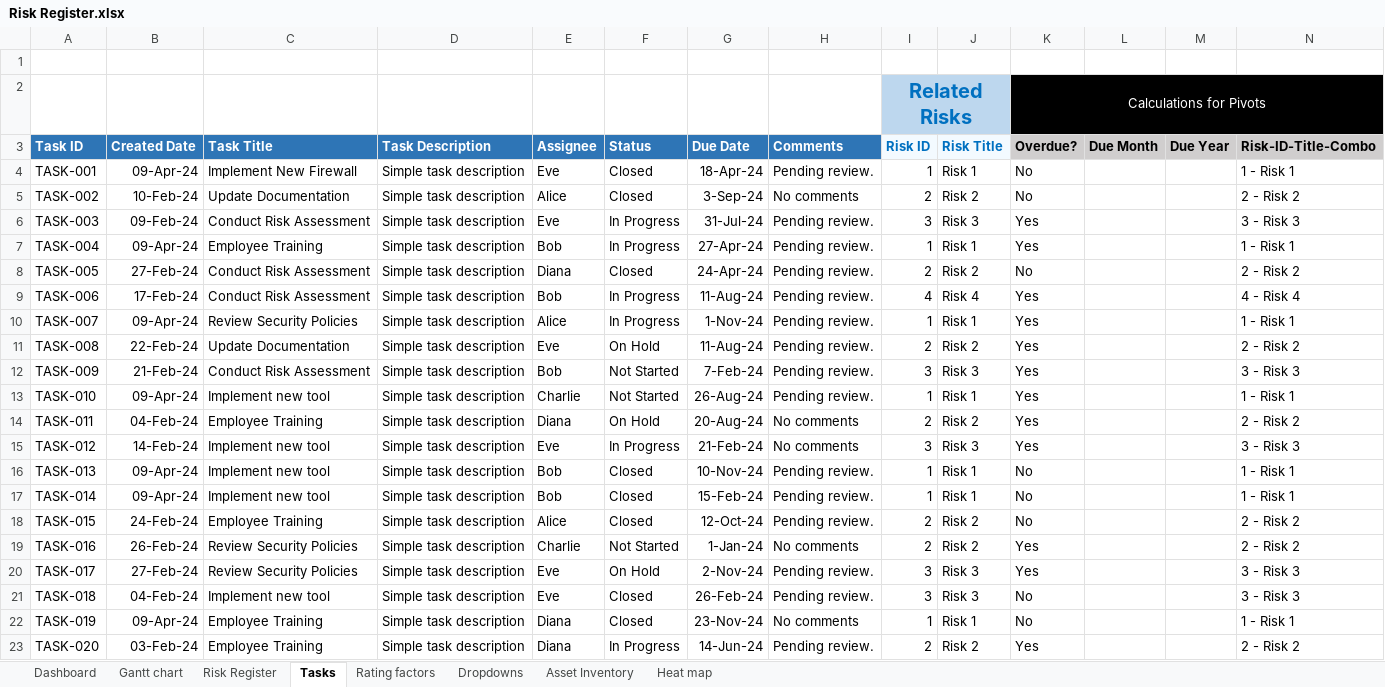
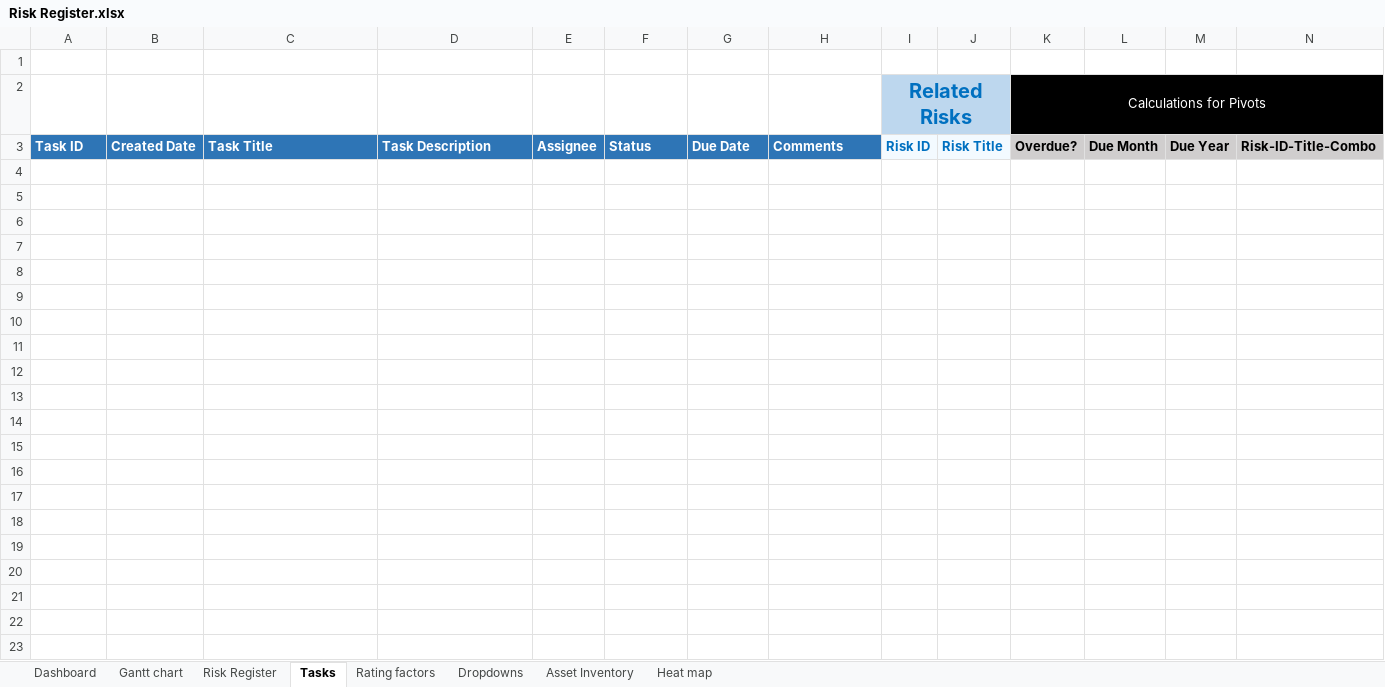
Before and after one commit to Nyerovwo1/Risk-Management-Framework, an Excel workbook: Assets/Risk Register.xlsx, sheet Tasks, drawn as a sheet; only a part is shown; values as stored, in another font and other column widths than the file's, no borders; charts and pictures and table styles not drawn; rows hold the shown columns only; the diff covers the shown part only; the diff names each change by its address in the sheet, - before the commit and + after, or states it on an @@ line.

```diff
--- a/Assets/Risk Register.xlsx (sheet Tasks)
+++ b/Assets/Risk Register.xlsx (sheet Tasks)
-row 4: TASK-001 | 09-Apr-24 | Implement New Firewall | Simple task description | Eve | Closed | 18-Apr-24 | Pending review. | 1 | Risk 1 | No |  |  | 1 - Risk 1
-row 5: TASK-002 | 10-Feb-24 | Update Documentation | Simple task description | Alice | Closed | 3-Sep-24 | No comments | 2 | Risk 2 | No |  |  | 2 - Risk 2
-row 6: TASK-003 | 09-Feb-24 | Conduct Risk Assessment | Simple task description | Eve | In Progress | 31-Jul-24 | Pending review. | 3 | Risk 3 | Yes |  |  | 3 - Risk 3
-row 7: TASK-004 | 09-Apr-24 | Employee Training | Simple task description | Bob | In Progress | 27-Apr-24 | Pending review. | 1 | Risk 1 | Yes |  |  | 1 - Risk 1
-row 8: TASK-005 | 27-Feb-24 | Conduct Risk Assessment | Simple task description | Diana | Closed | 24-Apr-24 | Pending review. | 2 | Risk 2 | No |  |  | 2 - Risk 2
-row 9: TASK-006 | 17-Feb-24 | Conduct Risk Assessment | Simple task description | Bob | In Progress | 11-Aug-24 | Pending review. | 4 | Risk 4 | Yes |  |  | 4 - Risk 4
-row 10: TASK-007 | 09-Apr-24 | Review Security Policies | Simple task description | Alice | In Progress | 1-Nov-24 | Pending review. | 1 | Risk 1 | Yes |  |  | 1 - Risk 1
-row 11: TASK-008 | 22-Feb-24 | Update Documentation | Simple task description | Eve | On Hold | 11-Aug-24 | Pending review. | 2 | Risk 2 | Yes |  |  | 2 - Risk 2
-row 12: TASK-009 | 21-Feb-24 | Conduct Risk Assessment | Simple task description | Bob | Not Started | 7-Feb-24 | Pending review. | 3 | Risk 3 | Yes |  |  | 3 - Risk 3
-row 13: TASK-010 | 09-Apr-24 | Implement new tool | Simple task description | Charlie | Not Started | 26-Aug-24 | Pending review. | 1 | Risk 1 | Yes |  |  | 1 - Risk 1
-row 14: TASK-011 | 04-Feb-24 | Employee Training | Simple task description | Diana | On Hold | 20-Aug-24 | No comments | 2 | Risk 2 | Yes |  |  | 2 - Risk 2
-row 15: TASK-012 | 14-Feb-24 | Implement new tool | Simple task description | Eve | In Progress | 21-Feb-24 | No comments | 3 | Risk 3 | Yes |  |  | 3 - Risk 3
-row 16: TASK-013 | 09-Apr-24 | Implement new tool | Simple task description | Bob | Closed | 10-Nov-24 | Pending review. | 1 | Risk 1 | No |  |  | 1 - Risk 1
-row 17: TASK-014 | 09-Apr-24 | Implement new tool | Simple task description | Bob | Closed | 15-Feb-24 | Pending review. | 1 | Risk 1 | No |  |  | 1 - Risk 1
-row 18: TASK-015 | 24-Feb-24 | Employee Training | Simple task description | Alice | Closed | 12-Oct-24 | Pending review. | 2 | Risk 2 | No |  |  | 2 - Risk 2
-row 19: TASK-016 | 26-Feb-24 | Review Security Policies | Simple task description | Charlie | Not Started | 1-Jan-24 | No comments | 2 | Risk 2 | Yes |  |  | 2 - Risk 2
-row 20: TASK-017 | 27-Feb-24 | Review Security Policies | Simple task description | Eve | On Hold | 2-Nov-24 | Pending review. | 3 | Risk 3 | Yes |  |  | 3 - Risk 3
-row 21: TASK-018 | 04-Feb-24 | Implement new tool | Simple task description | Eve | Closed | 26-Feb-24 | Pending review. | 3 | Risk 3 | No |  |  | 3 - Risk 3
-row 22: TASK-019 | 09-Apr-24 | Employee Training | Simple task description | Diana | Closed | 23-Nov-24 | No comments | 1 | Risk 1 | No |  |  | 1 - Risk 1
-row 23: TASK-020 | 03-Feb-24 | Employee Training | Simple task description | Diana | In Progress | 14-Jun-24 | Pending review. | 2 | Risk 2 | Yes |  |  | 2 - Risk 2
```
Also changed, not shown: 80 removed rows elsewhere in this sheet, charts or pictures, 1 other file.
